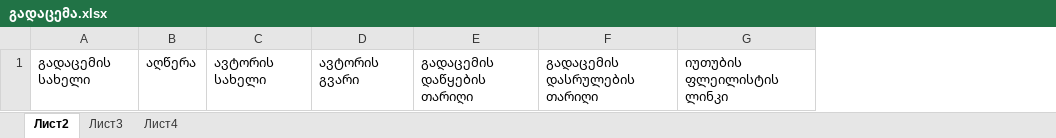
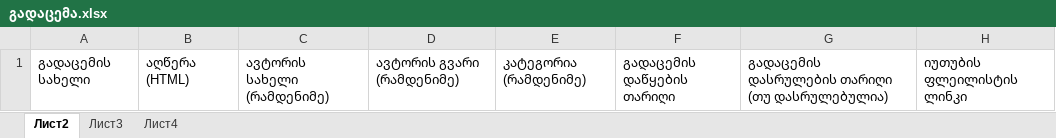
Before and after one commit to AnanoAspanidze/artarea-back-end, an Excel workbook: exel/გადაცემა.xlsx, sheet Лист2, drawn as a sheet; values as stored, in another font and other column widths than the file's, no borders; removed rows and columns are numbered as before the commit, all else as after; the diff names each change by its address in the sheet, - before the commit and + after, or states it on an @@ line.

```diff
--- a/exel/გადაცემა.xlsx (sheet Лист2)
+++ b/exel/გადაცემა.xlsx (sheet Лист2)
-column B, row 1: აღწერა
-column C, row 1: ავტორის სახელი
-column D, row 1: ავტორის გვარი
+column B, row 1: აღწერა (HTML)
+column C, row 1: ავტორის სახელი (რამდენიმე)
+column D, row 1: ავტორის გვარი (რამდენიმე)
+column E, row 1: კატეგორია (რამდენიმე)
-column F, row 1: გადაცემის დასრულების თარიღი
+column G, row 1: გადაცემის დასრულების თარიღი (თუ დასრულებულია)
```
Also changed, not shown: exel/ავტორი.xlsx, exel/ბლოგი.xlsx, 4 other files.
